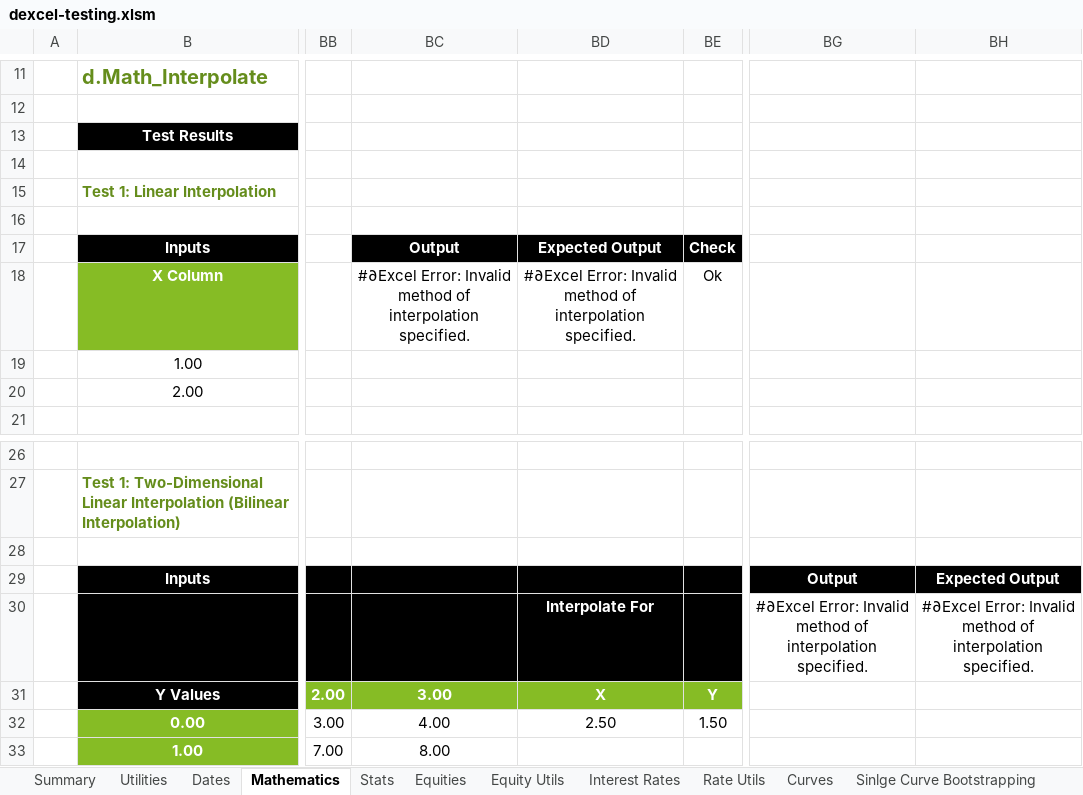
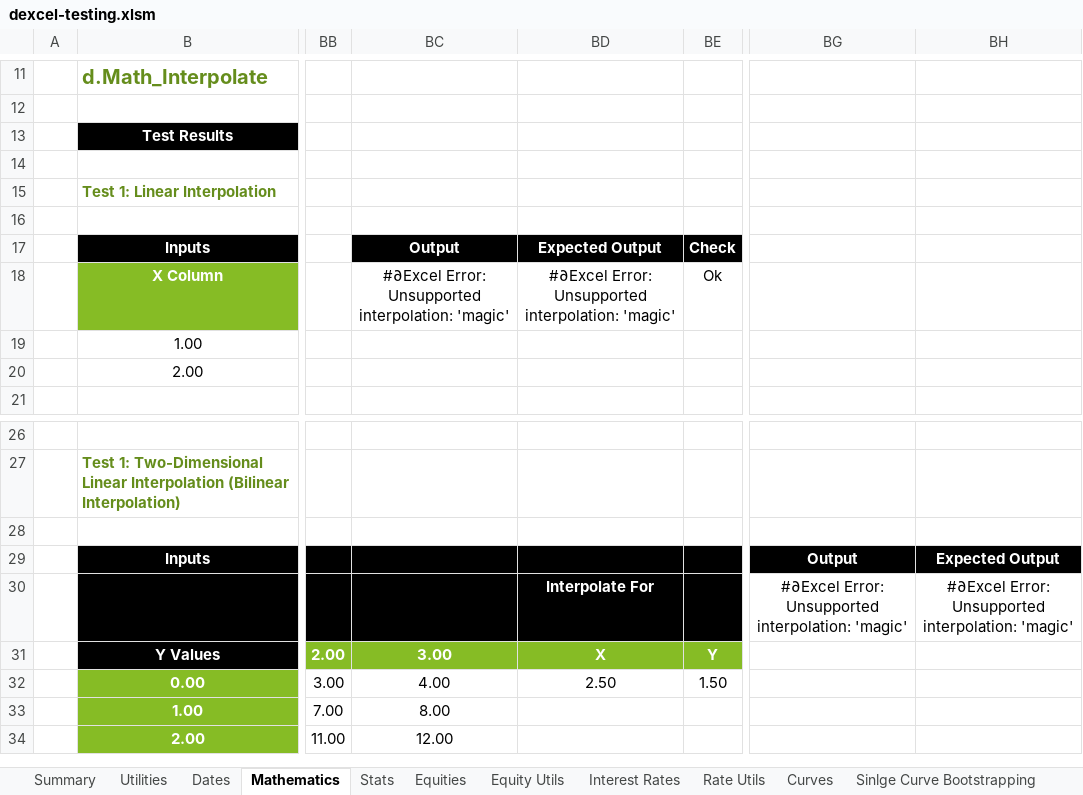
Before and after one commit to StormCollins/dExcel, an Excel workbook: dExcel/resources/workbooks/dexcel-testing.xlsm, sheet Mathematics, drawn as a sheet; only a part is shown, gaps mark what is left out; the shorter side is filled out with more unchanged rows; values as stored, in another font and other column widths than the file's, no borders; conditional formats not drawn; the diff names each change by its address in the sheet, - before the commit and + after, or states it on an @@ line.

```diff
--- a/dExcel/resources/workbooks/dexcel-testing.xlsm (sheet Mathematics)
+++ b/dExcel/resources/workbooks/dexcel-testing.xlsm (sheet Mathematics)
-BC18: #∂Excel Error: Invalid method of interpolation specified.
+BC18: #∂Excel Error: Unsupported interpolation: 'magic'
-BD18: #∂Excel Error: Invalid method of interpolation specified.
+BD18: #∂Excel Error: Unsupported interpolation: 'magic'
-BG30: #∂Excel Error: Invalid method of interpolation specified.
+BG30: #∂Excel Error: Unsupported interpolation: 'magic'
-BH30: #∂Excel Error: Invalid method of interpolation specified.
+BH30: #∂Excel Error: Unsupported interpolation: 'magic'
```
Also changed, not shown: sheet Table Formatting, sheet Stats, sheet Dates, sheet Sinlge Curve Bootstrapping, sheet Summary, sheet Curves, 1 more sheet, formulas that keep their value, 27 other files.
